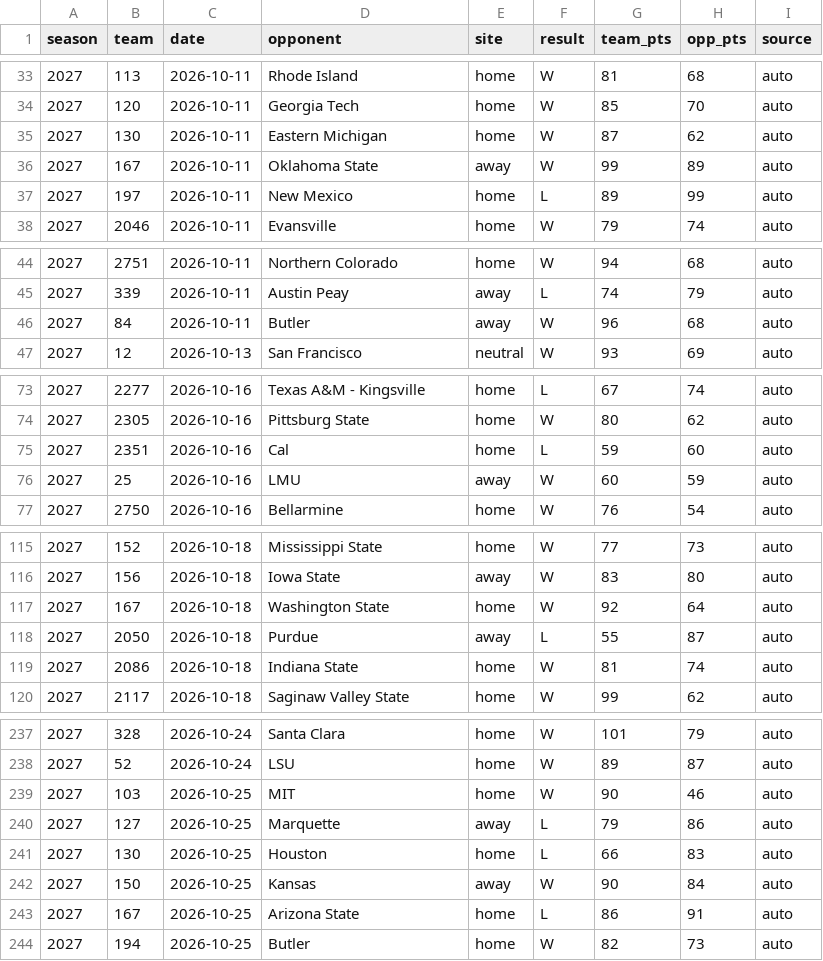
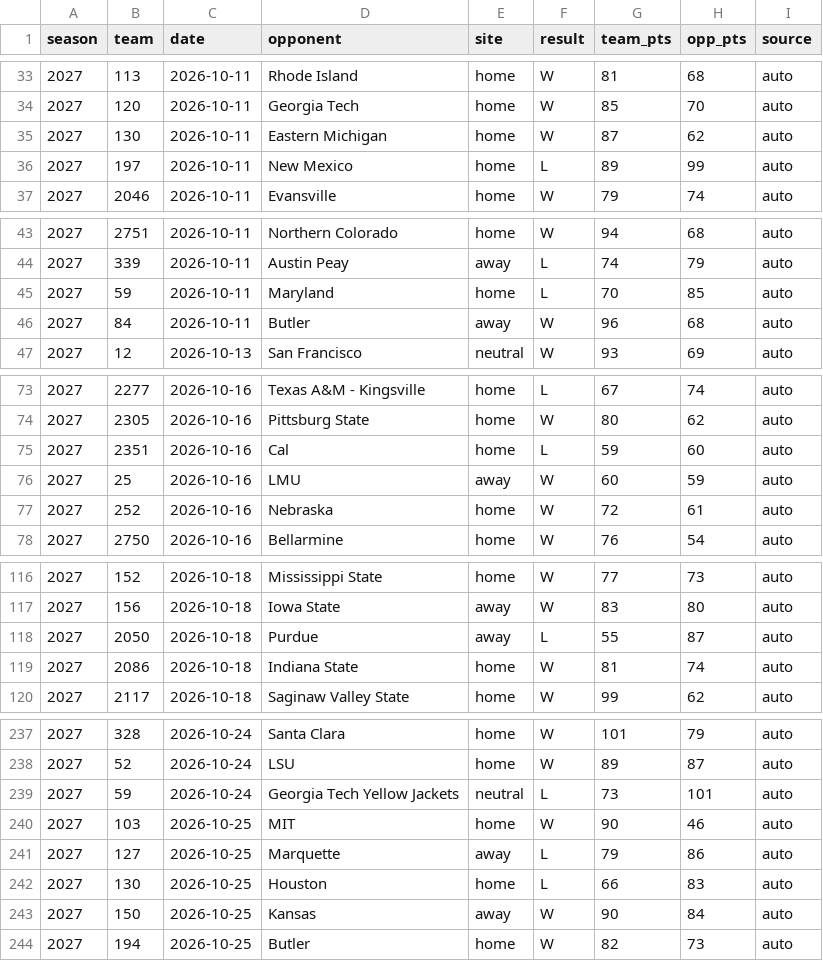
Before and after one commit to DemolishedDino7/elevation-change, a CSV file: model/hoops/exhibitions.csv, drawn as a sheet; only a part is shown, gaps mark what is left out; removed rows and columns are numbered as before the commit, all else as after; the diff covers the shown part only; the diff names each change by its address in the sheet, - before the commit and + after, or states it on an @@ line.

```diff
--- a/model/hoops/exhibitions.csv
+++ b/model/hoops/exhibitions.csv
-row 36: 2027 | 167 | 2026-10-11 | Oklahoma State | away | W | 99 | 89 | auto
+row 45: 2027 | 59 | 2026-10-11 | Maryland | home | L | 70 | 85 | auto
+row 77: 2027 | 252 | 2026-10-16 | Nebraska | home | W | 72 | 61 | auto
-row 117: 2027 | 167 | 2026-10-18 | Washington State | home | W | 92 | 64 | auto
+row 239: 2027 | 59 | 2026-10-24 | Georgia Tech Yellow Jackets | neutral | L | 73 | 101 | auto
-row 243: 2027 | 167 | 2026-10-25 | Arizona State | home | L | 86 | 91 | auto
```
Also changed, not shown: 2 added rows and 1 removed row elsewhere in this file, 11 other files.
